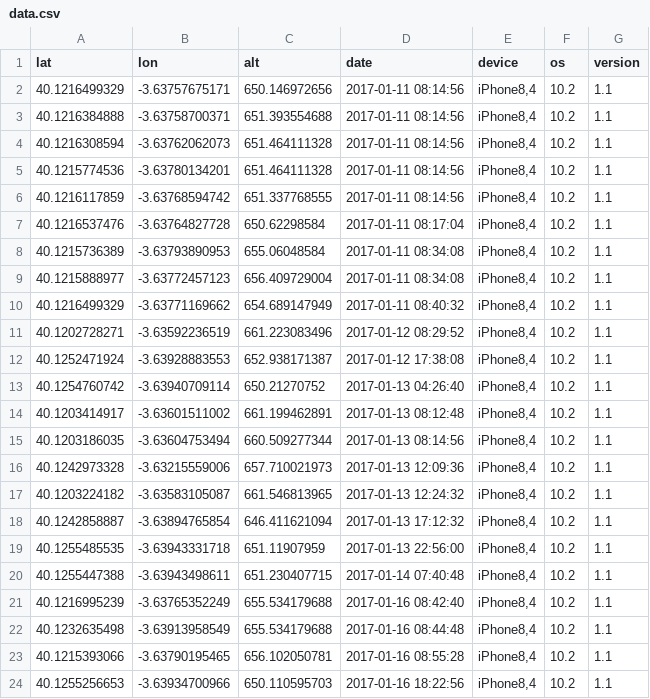
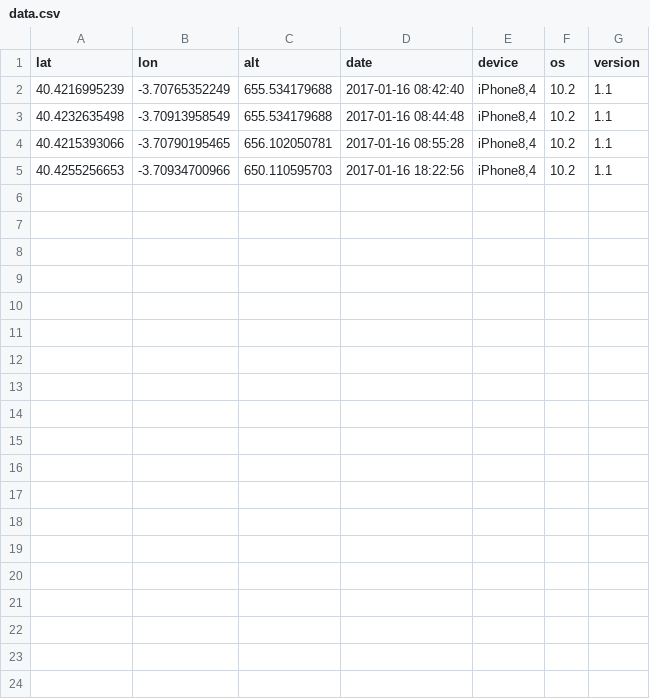
Before and after one commit to javierarce/openpaths-to-processing, a CSV file: data.csv, drawn as a sheet.

Commit message:
Fixes data

```diff
--- a/data.csv
+++ b/data.csv
@@ -1,24 +1,5 @@
 lat,lon,alt,date,device,os,version
-40.1216499329,-3.63757675171,650.146972656,2017-01-11 08:14:56,"iPhone8,4",10.2,1.1
-40.1216384888,-3.63758700371,651.393554688,2017-01-11 08:14:56,"iPhone8,4",10.2,1.1
-40.1216308594,-3.63762062073,651.464111328,2017-01-11 08:14:56,"iPhone8,4",10.2,1.1
-40.1215774536,-3.63780134201,651.464111328,2017-01-11 08:14:56,"iPhone8,4",10.2,1.1
-40.1216117859,-3.63768594742,651.337768555,2017-01-11 08:14:56,"iPhone8,4",10.2,1.1
-40.1216537476,-3.63764827728,650.62298584,2017-01-11 08:17:04,"iPhone8,4",10.2,1.1
-40.1215736389,-3.63793890953,655.06048584,2017-01-11 08:34:08,"iPhone8,4",10.2,1.1
-40.1215888977,-3.63772457123,656.409729004,2017-01-11 08:34:08,"iPhone8,4",10.2,1.1
-40.1216499329,-3.63771169662,654.689147949,2017-01-11 08:40:32,"iPhone8,4",10.2,1.1
-40.1202728271,-3.63592236519,661.223083496,2017-01-12 08:29:52,"iPhone8,4",10.2,1.1
-40.1252471924,-3.63928883553,652.938171387,2017-01-12 17:38:08,"iPhone8,4",10.2,1.1
-40.1254760742,-3.63940709114,650.21270752,2017-01-13 04:26:40,"iPhone8,4",10.2,1.1
-40.1203414917,-3.63601511002,661.199462891,2017-01-13 08:12:48,"iPhone8,4",10.2,1.1
-40.1203186035,-3.63604753494,660.509277344,2017-01-13 08:14:56,"iPhone8,4",10.2,1.1
-40.1242973328,-3.63215559006,657.710021973,2017-01-13 12:09:36,"iPhone8,4",10.2,1.1
-40.1203224182,-3.63583105087,661.546813965,2017-01-13 12:24:32,"iPhone8,4",10.2,1.1
-40.1242858887,-3.63894765854,646.411621094,2017-01-13 17:12:32,"iPhone8,4",10.2,1.1
-40.1255485535,-3.63943331718,651.11907959,2017-01-13 22:56:00,"iPhone8,4",10.2,1.1
-40.1255447388,-3.63943498611,651.230407715,2017-01-14 07:40:48,"iPhone8,4",10.2,1.1
-40.1216995239,-3.63765352249,655.534179688,2017-01-16 08:42:40,"iPhone8,4",10.2,1.1
-40.1232635498,-3.63913958549,655.534179688,2017-01-16 08:44:48,"iPhone8,4",10.2,1.1
-40.1215393066,-3.63790195465,656.102050781,2017-01-16 08:55:28,"iPhone8,4",10.2,1.1
-40.1255256653,-3.63934700966,650.110595703,2017-01-16 18:22:56,"iPhone8,4",10.2,1.1
+40.4216995239,-3.70765352249,655.534179688,2017-01-16 08:42:40,"iPhone8,4",10.2,1.1
+40.4232635498,-3.70913958549,655.534179688,2017-01-16 08:44:48,"iPhone8,4",10.2,1.1
+40.4215393066,-3.70790195465,656.102050781,2017-01-16 08:55:28,"iPhone8,4",10.2,1.1
+40.4255256653,-3.70934700966,650.110595703,2017-01-16 18:22:56,"iPhone8,4",10.2,1.1
```
Also changed, not shown: 3 other files.
